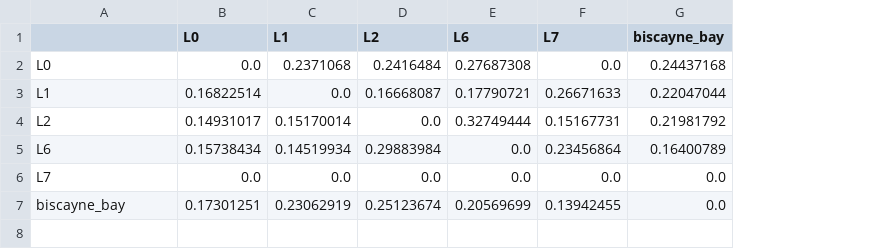
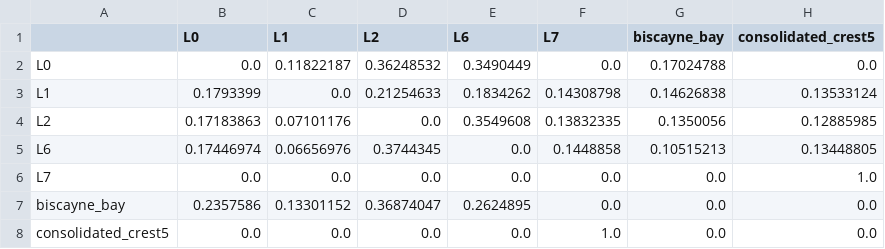
Before and after one commit to MisterSpacebar/multinode-bay-imputation, a CSV file: analysis/attention_weights.csv, drawn as a sheet; the diff names each change by its address in the sheet, - before the commit and + after, or states it on an @@ line.

```diff
--- a/analysis/attention_weights.csv
+++ b/analysis/attention_weights.csv
+column H (consolidated_crest5), rows 2-7: 0.0 | 0.13533124 | 0.12885985 | 0.13448805 | 1.0 | 0.0
-C2 (L1): 0.2371068
+C2 (L1): 0.11822187
-D2 (L2): 0.2416484
+D2 (L2): 0.36248532
-E2 (L6): 0.27687308
+E2 (L6): 0.3490449
-G2 (biscayne_bay): 0.24437168
+G2 (biscayne_bay): 0.17024788
-B3 (L0): 0.16822514
+B3 (L0): 0.1793399
-D3 (L2): 0.16668087
+D3 (L2): 0.21254633
-E3 (L6): 0.17790721
+E3 (L6): 0.1834262
-F3 (L7): 0.26671633
+F3 (L7): 0.14308798
-G3 (biscayne_bay): 0.22047044
+G3 (biscayne_bay): 0.14626838
-B4 (L0): 0.14931017
+B4 (L0): 0.17183863
-C4 (L1): 0.15170014
+C4 (L1): 0.07101176
-E4 (L6): 0.32749444
+E4 (L6): 0.3549608
-F4 (L7): 0.15167731
+F4 (L7): 0.13832335
-G4 (biscayne_bay): 0.21981792
+G4 (biscayne_bay): 0.1350056
-B5 (L0): 0.15738434
+B5 (L0): 0.17446974
-C5 (L1): 0.14519934
+C5 (L1): 0.06656976
-D5 (L2): 0.29883984
+D5 (L2): 0.3744345
-F5 (L7): 0.23456864
+F5 (L7): 0.1448858
-G5 (biscayne_bay): 0.16400789
+G5 (biscayne_bay): 0.10515213
-B7 (L0): 0.17301251
+B7 (L0): 0.2357586
-C7 (L1): 0.23062919
+C7 (L1): 0.13301152
-D7 (L2): 0.25123674
+D7 (L2): 0.36874047
-E7 (L6): 0.20569699
+E7 (L6): 0.2624895
-F7 (L7): 0.13942455
+F7 (L7): 0.0
+row 8: consolidated_crest5 | 0.0 | 0.0 | 0.0 | 0.0 | 1.0 | 0.0 | 0.0
```
Also changed, not shown: analysis/channel_importance.csv, analysis/cross_feature_matrix.csv, 49 other files.
